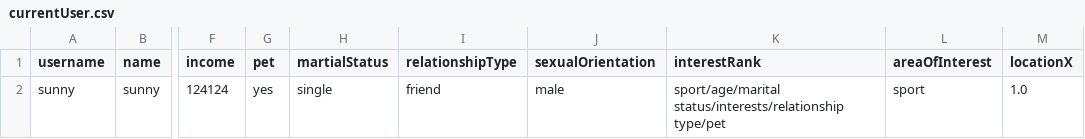
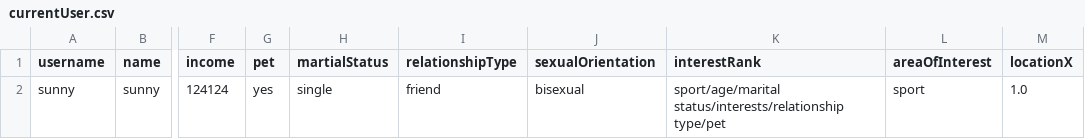
Before and after one commit to CSC207-2022F-UofT/course-project-group-45-tut0201-ba3185, a CSV file: src/main/java/database/currentUser.csv, drawn as a sheet; only a part is shown, gaps mark what is left out; the diff names each change by its address in the sheet, - before the commit and + after, or states it on an @@ line.

```diff
--- a/src/main/java/database/currentUser.csv
+++ b/src/main/java/database/currentUser.csv
-J2 (sexualOrientation): male
+J2 (sexualOrientation): bisexual
```
Also changed, not shown: src/main/java/database/user.csv, 2 other files.
